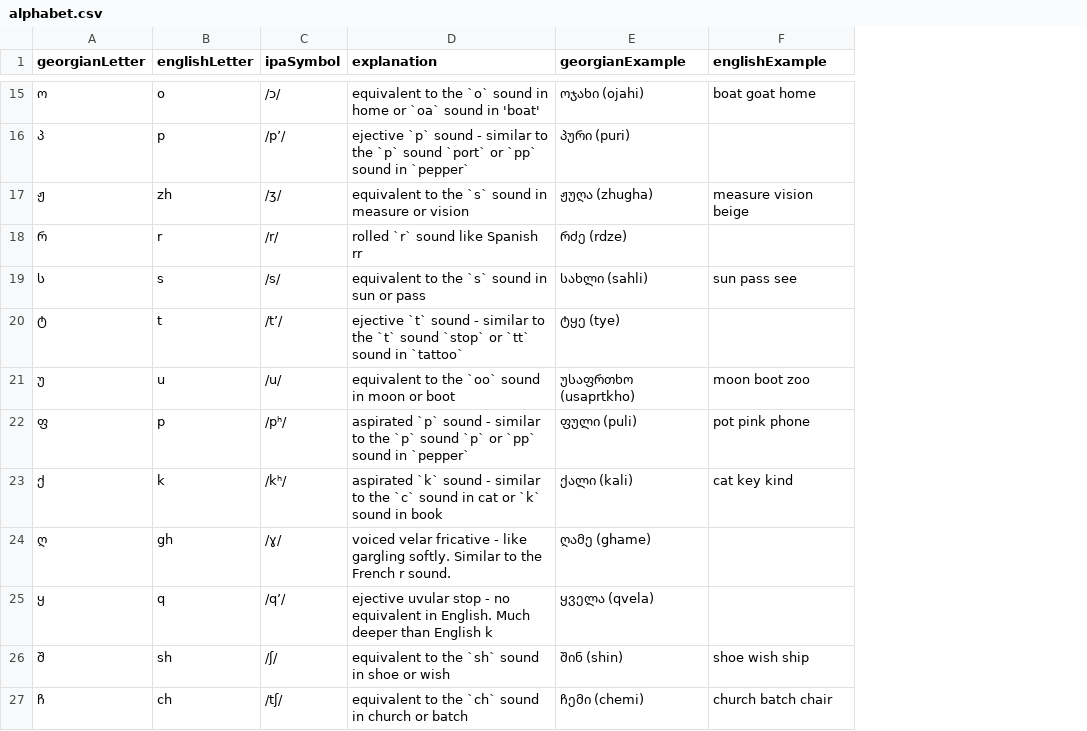
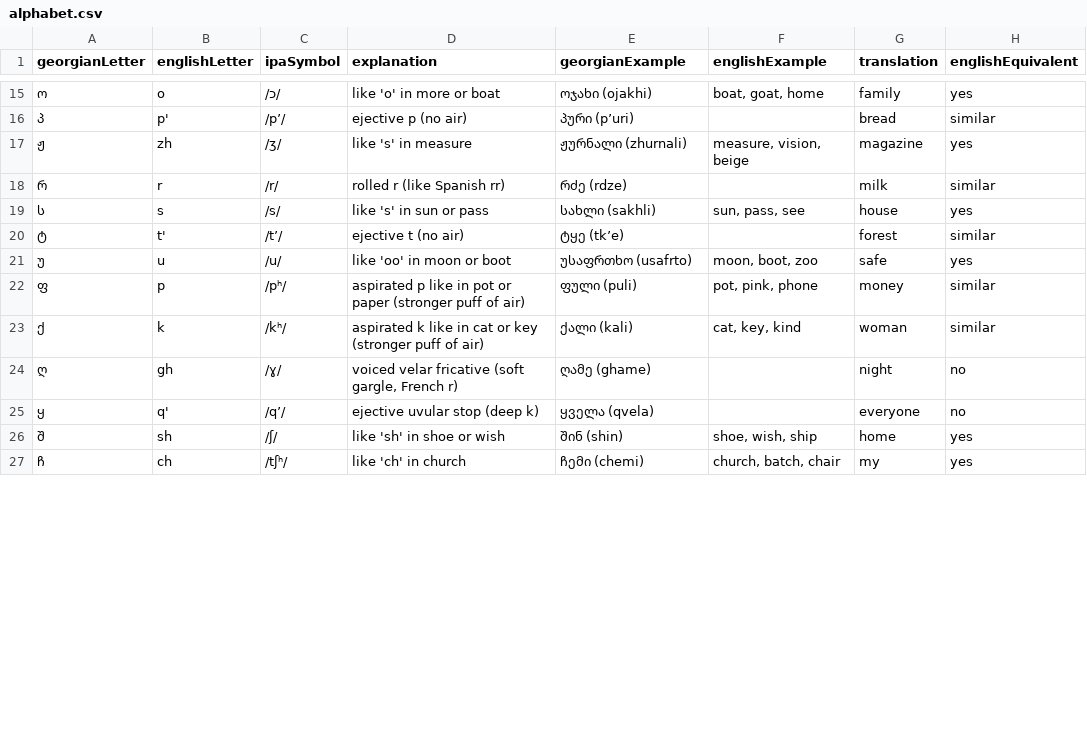
Before and after one commit to MarkMote/learn-georgian, a CSV file: public/alphabet.csv, drawn as a sheet; only a part is shown, gaps mark what is left out; the diff covers the shown part only; the diff names each change by its address in the sheet, - before the commit and + after, or states it on an @@ line.

```diff
--- a/public/alphabet.csv
+++ b/public/alphabet.csv
+column G (translation), rows 15-27: family | bread | magazine | milk | house | forest | safe | money | woman | night | everyone | home | my
+column H (englishEquivalent), rows 15-27: yes | similar | yes | similar | yes | similar | yes | similar | similar | no | no | yes | yes
-D15 (explanation): equivalent to the `o` sound in home or `oa` sound in 'boat'
+D15 (explanation): like 'o' in more or boat
-E15 (georgianExample): ოჯახი (ojahi)
+E15 (georgianExample): ოჯახი (ojakhi)
-F15 (englishExample): boat goat home
+F15 (englishExample): boat, goat, home
-B16 (englishLetter): p
+B16 (englishLetter): p'
-D16 (explanation): ejective `p` sound - similar to the `p` sound `port` or `pp` sound in `pepper`
+D16 (explanation): ejective p (no air)
-E16 (georgianExample): პური (puri)
+E16 (georgianExample): პური (p’uri)
-D17 (explanation): equivalent to the `s` sound in measure or vision
+D17 (explanation): like 's' in measure
-E17 (georgianExample): ჟუღა (zhugha)
+E17 (georgianExample): ჟურნალი (zhurnali)
-F17 (englishExample): measure vision beige
+F17 (englishExample): measure, vision, beige
-D18 (explanation): rolled `r` sound like Spanish rr
+D18 (explanation): rolled r (like Spanish rr)
-D19 (explanation): equivalent to the `s` sound in sun or pass
+D19 (explanation): like 's' in sun or pass
-E19 (georgianExample): სახლი (sahli)
+E19 (georgianExample): სახლი (sakhli)
-F19 (englishExample): sun pass see
+F19 (englishExample): sun, pass, see
-B20 (englishLetter): t
+B20 (englishLetter): t'
-D20 (explanation): ejective `t` sound - similar to the `t` sound `stop` or `tt` sound in `tattoo`
+D20 (explanation): ejective t (no air)
-E20 (georgianExample): ტყე (tye)
+E20 (georgianExample): ტყე (tk’e)
-D21 (explanation): equivalent to the `oo` sound in moon or boot
+D21 (explanation): like 'oo' in moon or boot
-E21 (georgianExample): უსაფრთხო (usaprtkho)
+E21 (georgianExample): უსაფრთხო (usafrto)
-F21 (englishExample): moon boot zoo
+F21 (englishExample): moon, boot, zoo
-D22 (explanation): aspirated `p` sound - similar to the `p` sound `p` or `pp` sound in `pepper`
+D22 (explanation): aspirated p like in pot or paper (stronger puff of air)
-F22 (englishExample): pot pink phone
+F22 (englishExample): pot, pink, phone
-D23 (explanation): aspirated `k` sound - similar to the `c` sound in cat or `k` sound in book
+D23 (explanation): aspirated k like in cat or key (stronger puff of air)
-F23 (englishExample): cat key kind
+F23 (englishExample): cat, key, kind
-D24 (explanation): …velar fricative - like gargling softly. Similar to the French r sound.
+D24 (explanation): …velar fricative (soft gargle, French r)
-B25 (englishLetter): q
+B25 (englishLetter): q'
-D25 (explanation): …uvular stop - no equivalent in English. Much deeper than English k
+D25 (explanation): …uvular stop (deep k)
-D26 (explanation): equivalent to the `sh` sound in shoe or wish
+D26 (explanation): like 'sh' in shoe or wish
-F26 (englishExample): shoe wish ship
+F26 (englishExample): shoe, wish, ship
-C27 (ipaSymbol): /tʃ/
+C27 (ipaSymbol): /tʃʰ/
-D27 (explanation): equivalent to the `ch` sound in church or batch
+D27 (explanation): like 'ch' in church
-F27 (englishExample): church batch chair
+F27 (englishExample): church, batch, chair
```
Also changed, not shown: 51 edited cells elsewhere in this file, 7 other files.
